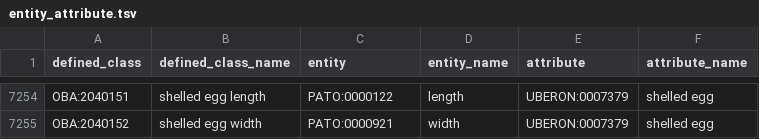
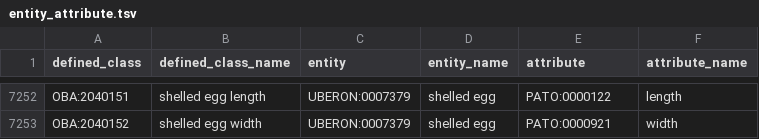
Before and after one commit to obophenotype/bio-attribute-ontology, a TSV file: src/patterns/data/default/entity_attribute.tsv, drawn as a sheet; only a part is shown, gaps mark what is left out; addresses are those after the commit; the diff covers the shown part only; the diff names each change by its address in the sheet, - before the commit and + after, or states it on an @@ line.

```diff
--- a/src/patterns/data/default/entity_attribute.tsv
+++ b/src/patterns/data/default/entity_attribute.tsv
-C7252 (entity): PATO:0000122
+C7252 (entity): UBERON:0007379
-D7252 (entity_name): length
+D7252 (entity_name): shelled egg
-E7252 (attribute): UBERON:0007379
+E7252 (attribute): PATO:0000122
-F7252 (attribute_name): shelled egg
+F7252 (attribute_name): length
-C7253 (entity): PATO:0000921
+C7253 (entity): UBERON:0007379
-D7253 (entity_name): width
+D7253 (entity_name): shelled egg
-E7253 (attribute): UBERON:0007379
+E7253 (attribute): PATO:0000921
-F7253 (attribute_name): shelled egg
+F7253 (attribute_name): width
```
Also changed, not shown: 2 removed rows and 28 edited cells elsewhere in this file.
